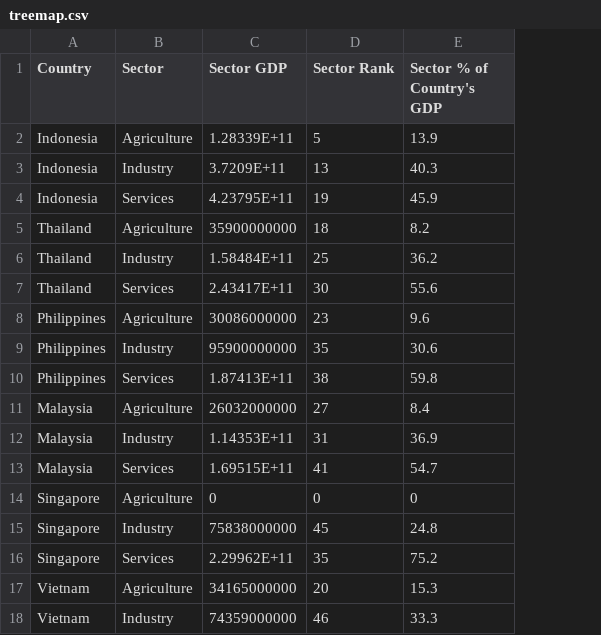
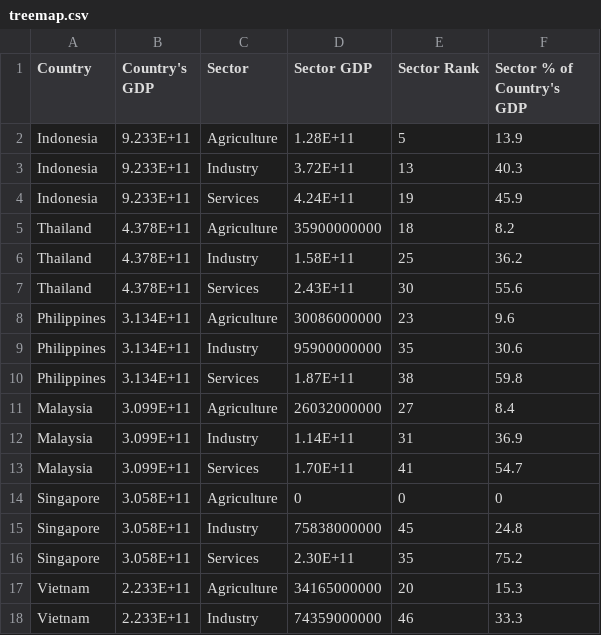
Before and after one commit to aflahamarlyadi/FIT3179-Assignment2, a CSV file: data/treemap.csv, drawn as a sheet; only a part is shown; addresses are those after the commit; the diff names each change by its address in the sheet, - before the commit and + after, or states it on an @@ line.

Commit message:
Update treemap data

```diff
--- a/data/treemap.csv
+++ b/data/treemap.csv
+column B (Country's GDP), rows 2-18: 9.233E+11 | 9.233E+11 | 9.233E+11 | 4.378E+11 | 4.378E+11 | 4.378E+11 | 3.134E+11 | 3.134E+11 | 3.134E+11 | 3.099E+11 | 3.099E+11 | 3.099E+11 | 3.058E+11 | 3.058E+11 | 3.058E+11 | 2.233E+11 | 2.233E+11
-D2 (Sector GDP): 1.28339E+11
+D2 (Sector GDP): 1.28E+11
-D3 (Sector GDP): 3.7209E+11
+D3 (Sector GDP): 3.72E+11
-D4 (Sector GDP): 4.23795E+11
+D4 (Sector GDP): 4.24E+11
-D6 (Sector GDP): 1.58484E+11
+D6 (Sector GDP): 1.58E+11
-D7 (Sector GDP): 2.43417E+11
+D7 (Sector GDP): 2.43E+11
-D10 (Sector GDP): 1.87413E+11
+D10 (Sector GDP): 1.87E+11
-D12 (Sector GDP): 1.14353E+11
+D12 (Sector GDP): 1.14E+11
-D13 (Sector GDP): 1.69515E+11
+D13 (Sector GDP): 1.70E+11
-D16 (Sector GDP): 2.29962E+11
+D16 (Sector GDP): 2.30E+11
```
